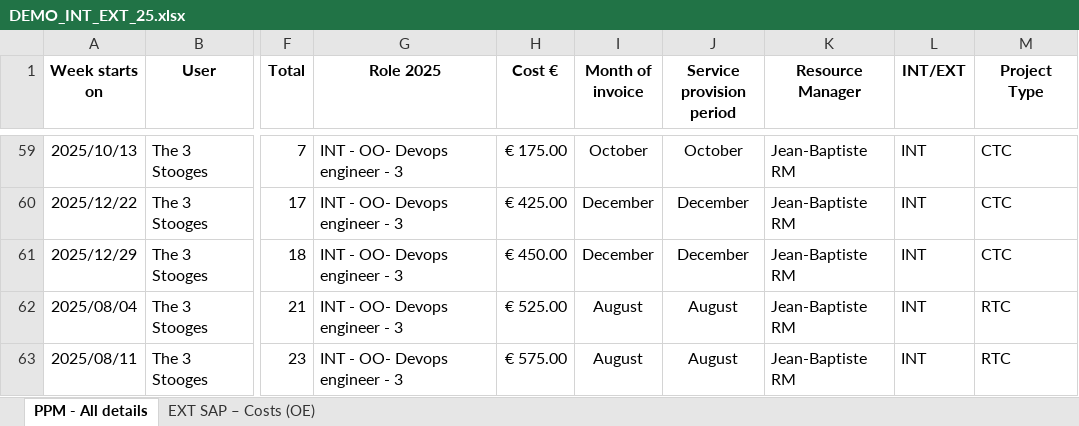
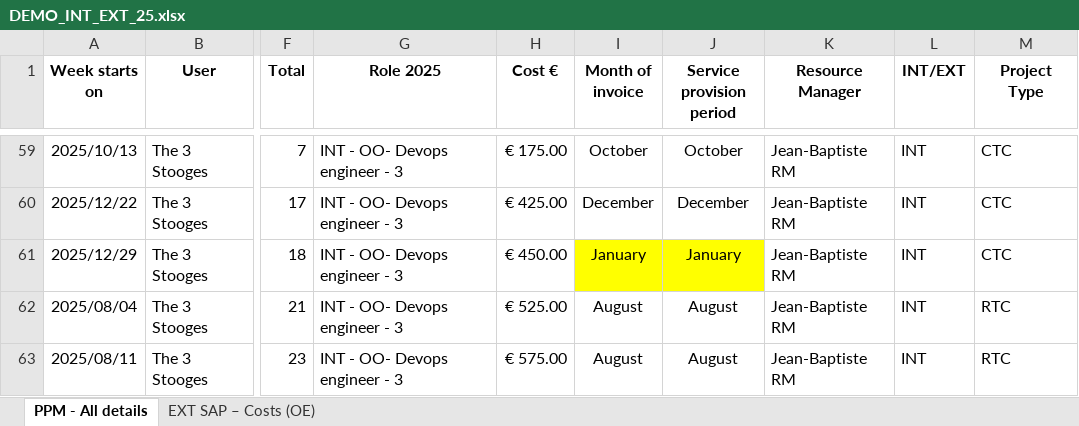
Before and after one commit to PahliAi/I2E_web, an Excel workbook: DEMO/DEMO_INT_EXT_25.xlsx, sheet PPM - All details, drawn as a sheet; only a part is shown, gaps mark what is left out; values as stored, in another font and other column widths than the file's, no borders; the diff names each change by its address in the sheet, - before the commit and + after, or states it on an @@ line.

Commit message:
v0.49 Fix ISO week

```diff
--- a/DEMO/DEMO_INT_EXT_25.xlsx (sheet PPM - All details)
+++ b/DEMO/DEMO_INT_EXT_25.xlsx (sheet PPM - All details)
-I61 (Month of invoice): December
+I61 (Month of invoice): January
-I61:J61 fill: none
+I61:J61 fill: #FFFF00
-J61 (Service provision period): December
+J61 (Service provision period): January
```
Also changed, not shown: 6 other files.
